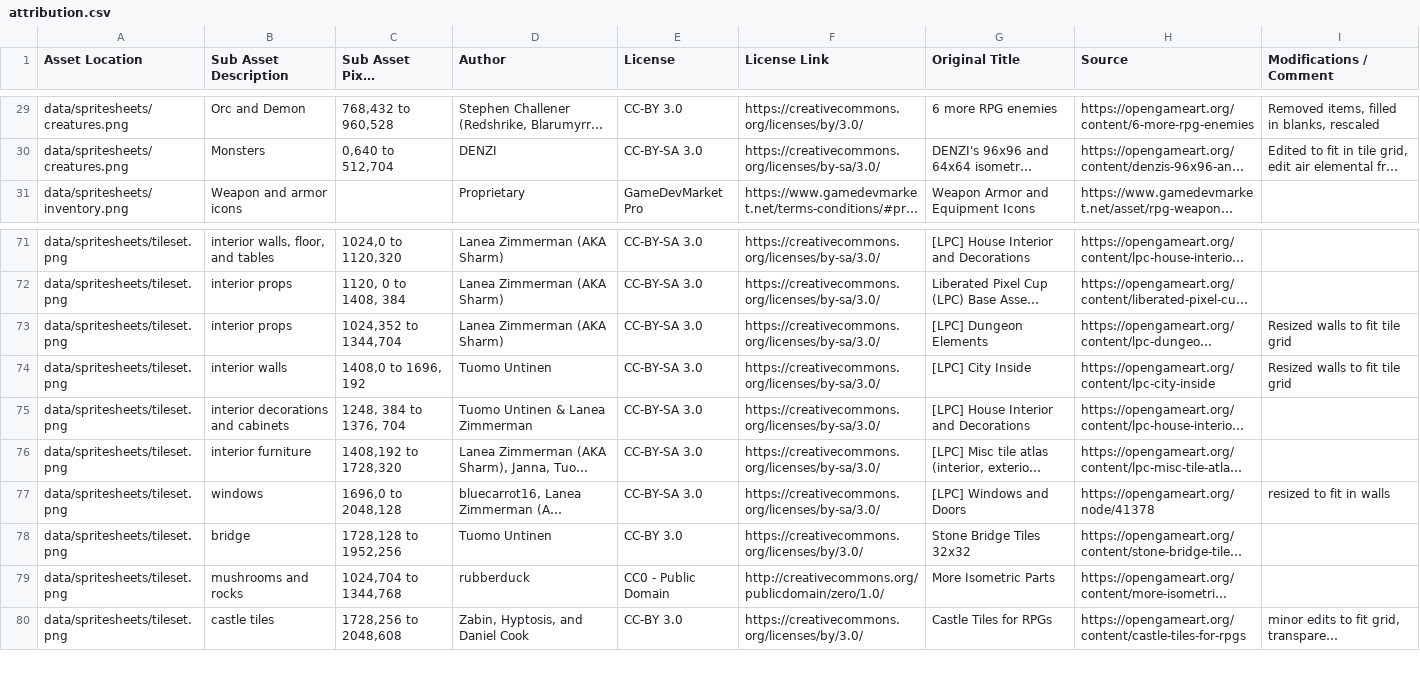
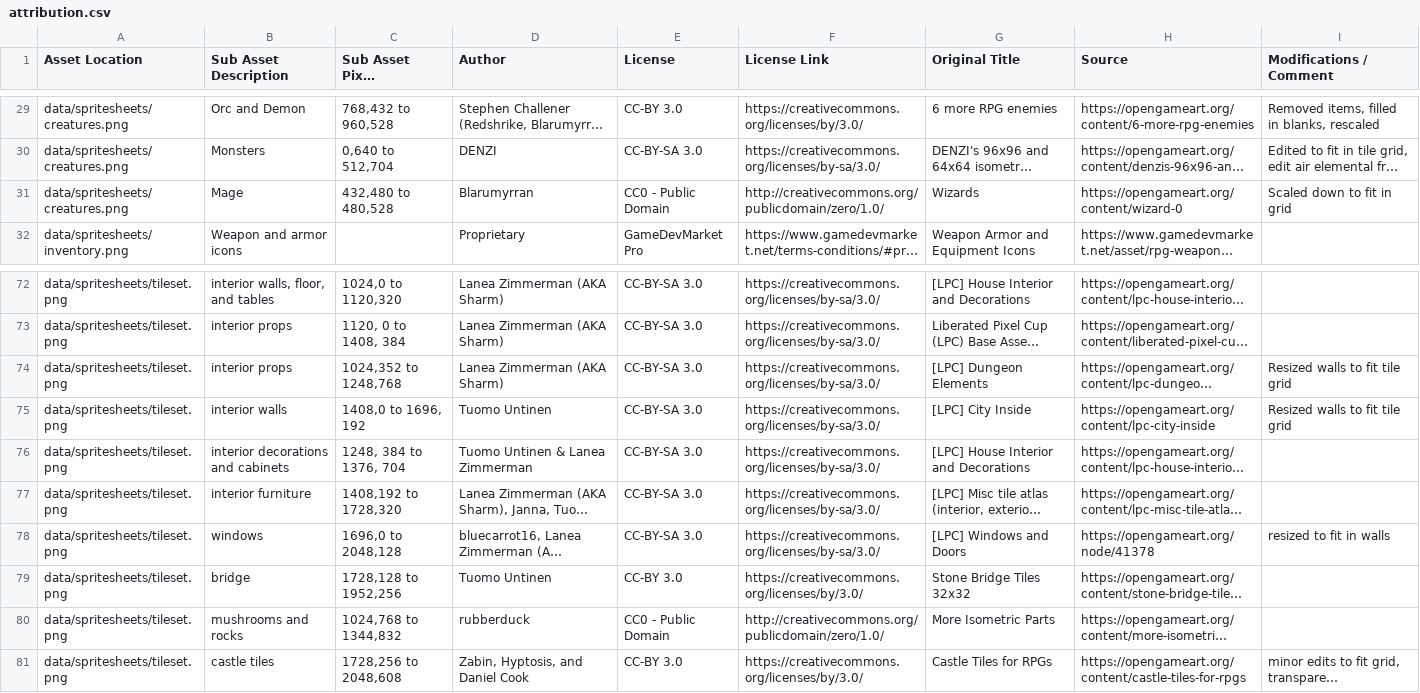
Before and after one commit to Grokmoo/sulis, a CSV file: docs/attribution.csv, drawn as a sheet; only a part is shown, gaps mark what is left out; long unchanged cells end in …; addresses are those after the commit; the diff names each change by its address in the sheet, - before the commit and + after, or states it on an @@ line.

```diff
--- a/docs/attribution.csv
+++ b/docs/attribution.csv
+row 31: data/spritesheets/creatures.png | Mage | 432,480 to 480,528 | Blarumyrran | CC0 - Public Domain | http://creativecommons.org/publicdomain/zero/1.0/ | Wizards | https://opengameart.org/content/wizard-0 | Scaled down to fit in grid
-C74 (Sub Asset Pixel Coordinates): 1024,352 to 1344,704
+C74 (Sub Asset Pixel Coordinates): 1024,352 to 1248,768
-C80 (Sub Asset Pixel Coordinates): 1024,704 to 1344,768
+C80 (Sub Asset Pixel Coordinates): 1024,768 to 1344,832
```
Also changed, not shown: 21 other files.
